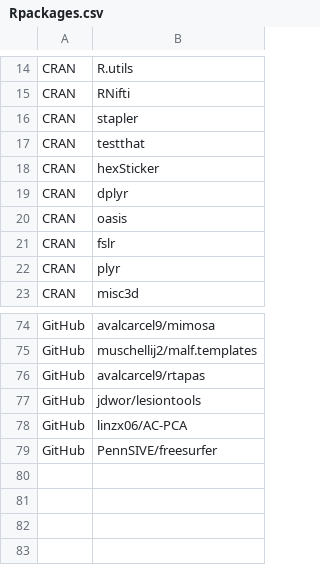
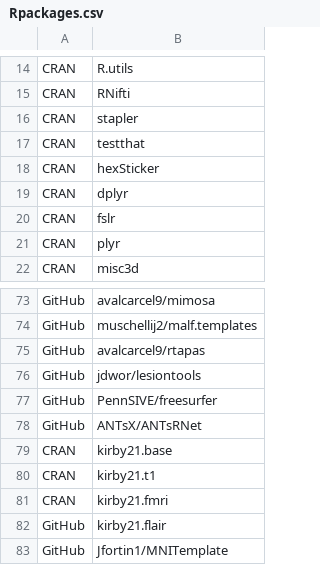
Before and after one commit to PennSIVE/Dockerfiles, a CSV file: R/neuror/4.2/Rpackages.csv, drawn as a sheet; only a part is shown, gaps mark what is left out; removed rows and columns are numbered as before the commit, all else as after; the diff names each change by its address in the sheet, - before the commit and + after, or states it on an @@ line.

Commit message:
Add packages
ANTsX/ANTsRCore, ANTsX/ANTsR, muschellij2/extrantsr, muschellij2/NiftiArray, muschellij2/oasis, avalcarcel9/mimosa, muschellij2/malf.templates, avalcarcel9/rtapas, jdwor/lesiontools,
PennSIVE/freesurfer, ANTsX/ANTsRNet, kirby21.base, kirby21.t1, kirby21.fmri, kirby21.flair, Jfortin1/MNITemplate

```diff
--- a/R/neuror/4.2/Rpackages.csv
+++ b/R/neuror/4.2/Rpackages.csv
-row 20: CRAN | oasis
-row 78: GitHub | linzx06/AC-PCA
+row 78: GitHub | ANTsX/ANTsRNet
+row 79: CRAN | kirby21.base
+row 80: CRAN | kirby21.t1
+row 81: CRAN | kirby21.fmri
+row 82: GitHub | kirby21.flair
+row 83: GitHub | Jfortin1/MNITemplate
```
Also changed, not shown: 1 other file.
